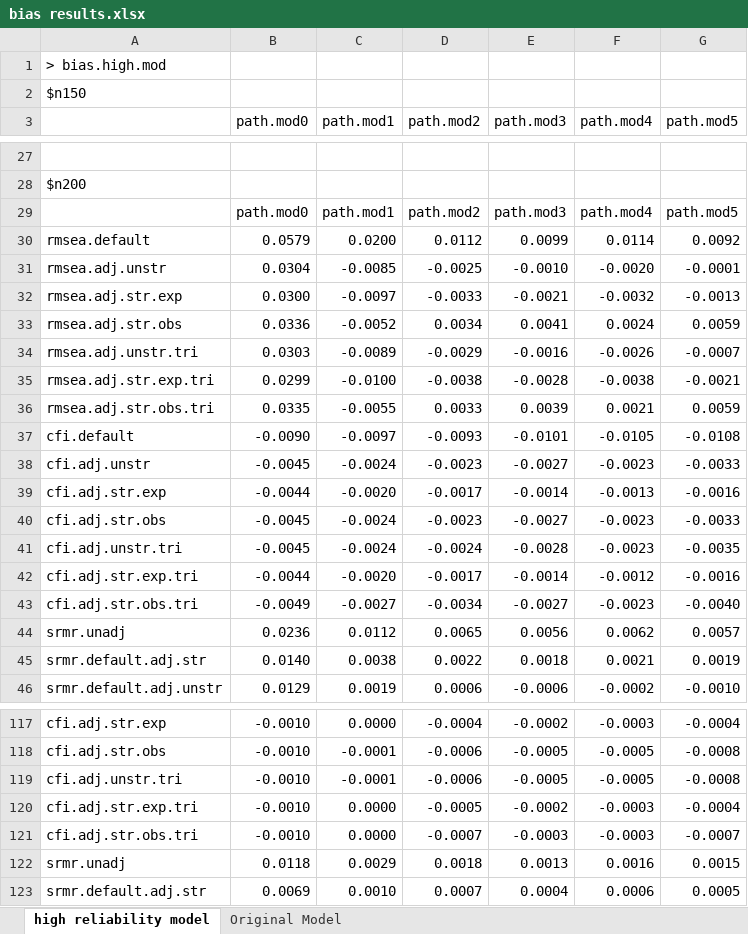
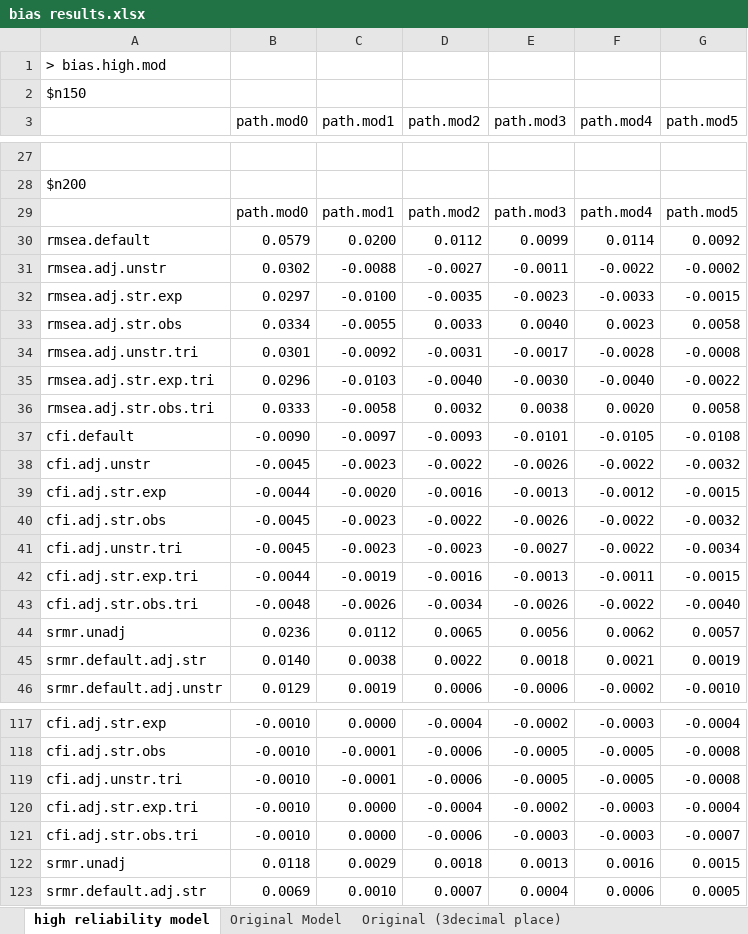
Before and after one commit to cathyxijuan/local-fit-indices2, an Excel workbook: simulation results/bias results.xlsx, sheet high reliability model, drawn as a sheet; only a part is shown, gaps mark what is left out; values as stored, in another font and other column widths than the file's, no borders; removed rows and columns are numbered as before the commit, all else as after; the diff covers the shown part only; the diff names each change by its address in the sheet, - before the commit and + after, or states it on an @@ line.

```diff
--- a/simulation results/bias results.xlsx (sheet high reliability model)
+++ b/simulation results/bias results.xlsx (sheet high reliability model)
+sheet tab: Original (3decimal place)
-row 31: rmsea.adj.unstr | 0.0304 | -0.0085 | -0.0025 | -0.0010 | -0.0020 | -0.0001
-row 32: rmsea.adj.str.exp | 0.0300 | -0.0097 | -0.0033 | -0.0021 | -0.0032 | -0.0013
-row 33: rmsea.adj.str.obs | 0.0336 | -0.0052 | 0.0034 | 0.0041 | 0.0024 | 0.0059
-row 34: rmsea.adj.unstr.tri | 0.0303 | -0.0089 | -0.0029 | -0.0016 | -0.0026 | -0.0007
-row 35: rmsea.adj.str.exp.tri | 0.0299 | -0.0100 | -0.0038 | -0.0028 | -0.0038 | -0.0021
-row 36: rmsea.adj.str.obs.tri | 0.0335 | -0.0055 | 0.0033 | 0.0039 | 0.0021 | 0.0059
+row 31: rmsea.adj.unstr | 0.0302 | -0.0088 | -0.0027 | -0.0011 | -0.0022 | -0.0002
+row 32: rmsea.adj.str.exp | 0.0297 | -0.0100 | -0.0035 | -0.0023 | -0.0033 | -0.0015
+row 33: rmsea.adj.str.obs | 0.0334 | -0.0055 | 0.0033 | 0.0040 | 0.0023 | 0.0058
+row 34: rmsea.adj.unstr.tri | 0.0301 | -0.0092 | -0.0031 | -0.0017 | -0.0028 | -0.0008
+row 35: rmsea.adj.str.exp.tri | 0.0296 | -0.0103 | -0.0040 | -0.0030 | -0.0040 | -0.0022
+row 36: rmsea.adj.str.obs.tri | 0.0333 | -0.0058 | 0.0032 | 0.0038 | 0.0020 | 0.0058
-row 38: cfi.adj.unstr | -0.0045 | -0.0024 | -0.0023 | -0.0027 | -0.0023 | -0.0033
+row 38: cfi.adj.unstr | -0.0045 | -0.0023 | -0.0022 | -0.0026 | -0.0022 | -0.0032
-D39 (path.mod2): -0.0017
+D39 (path.mod2): -0.0016
-E39 (path.mod3): -0.0014
+E39 (path.mod3): -0.0013
-F39 (path.mod4): -0.0013
+F39 (path.mod4): -0.0012
-G39 (path.mod5): -0.0016
+G39 (path.mod5): -0.0015
-row 40: cfi.adj.str.obs | -0.0045 | -0.0024 | -0.0023 | -0.0027 | -0.0023 | -0.0033
-row 41: cfi.adj.unstr.tri | -0.0045 | -0.0024 | -0.0024 | -0.0028 | -0.0023 | -0.0035
-row 42: cfi.adj.str.exp.tri | -0.0044 | -0.0020 | -0.0017 | -0.0014 | -0.0012 | -0.0016
+row 40: cfi.adj.str.obs | -0.0045 | -0.0023 | -0.0022 | -0.0026 | -0.0022 | -0.0032
+row 41: cfi.adj.unstr.tri | -0.0045 | -0.0023 | -0.0023 | -0.0027 | -0.0022 | -0.0034
+row 42: cfi.adj.str.exp.tri | -0.0044 | -0.0019 | -0.0016 | -0.0013 | -0.0011 | -0.0015
-B43 (path.mod0): -0.0049
+B43 (path.mod0): -0.0048
-C43 (path.mod1): -0.0027
+C43 (path.mod1): -0.0026
-E43 (path.mod3): -0.0027
+E43 (path.mod3): -0.0026
-F43 (path.mod4): -0.0023
+F43 (path.mod4): -0.0022
-D120 (path.mod2): -0.0005
+D120 (path.mod2): -0.0004
-D121 (path.mod2): -0.0007
+D121 (path.mod2): -0.0006
```
Also changed, not shown: 14 added rows, 14 removed rows and 50 edited cells elsewhere in this sheet, sheet Original Model, other sheet tabs, simulation results/CI results.xlsx, simulation results/standard deviation results.xlsx, 18 other files.
